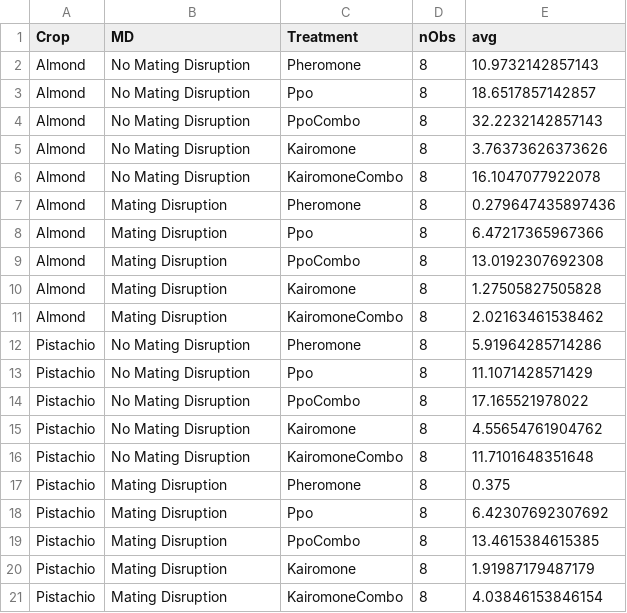
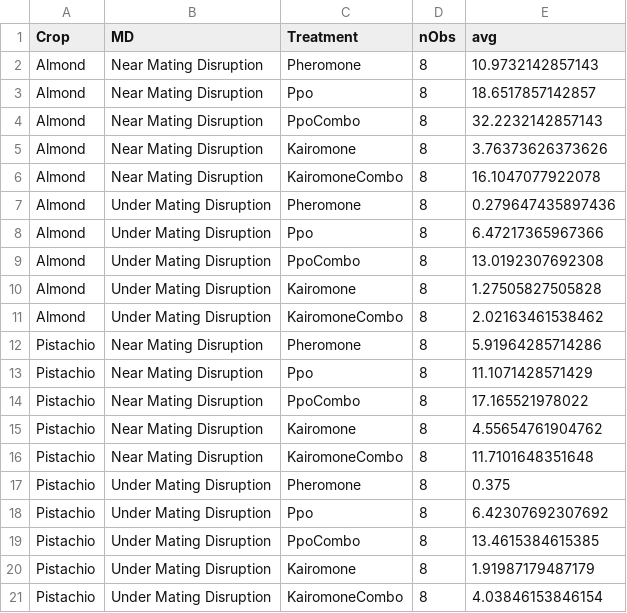
Before and after one commit to ChuckBV/ms-now-ppo-kairomone-2017-2yr, a CSV file: output/y17trap_trtmeans.csv, drawn as a sheet.

```diff
--- a/output/y17trap_trtmeans.csv
+++ b/output/y17trap_trtmeans.csv
@@ -1,21 +1,21 @@
 "Crop","MD","Treatment","nObs","avg"
-"Almond","No Mating Disruption","Pheromone",8,10.9732142857143
-"Almond","No Mating Disruption","Ppo",8,18.6517857142857
-"Almond","No Mating Disruption","PpoCombo",8,32.2232142857143
-"Almond","No Mating Disruption","Kairomone",8,3.76373626373626
-"Almond","No Mating Disruption","KairomoneCombo",8,16.1047077922078
-"Almond","Mating Disruption","Pheromone",8,0.279647435897436
-"Almond","Mating Disruption","Ppo",8,6.47217365967366
-"Almond","Mating Disruption","PpoCombo",8,13.0192307692308
-"Almond","Mating Disruption","Kairomone",8,1.27505827505828
-"Almond","Mating Disruption","KairomoneCombo",8,2.02163461538462
-"Pistachio","No Mating Disruption","Pheromone",8,5.91964285714286
-"Pistachio","No Mating Disruption","Ppo",8,11.1071428571429
-"Pistachio","No Mating Disruption","PpoCombo",8,17.165521978022
-"Pistachio","No Mating Disruption","Kairomone",8,4.55654761904762
-"Pistachio","No Mating Disruption","KairomoneCombo",8,11.7101648351648
-"Pistachio","Mating Disruption","Pheromone",8,0.375
-"Pistachio","Mating Disruption","Ppo",8,6.42307692307692
-"Pistachio","Mating Disruption","PpoCombo",8,13.4615384615385
-"Pistachio","Mating Disruption","Kairomone",8,1.91987179487179
-"Pistachio","Mating Disruption","KairomoneCombo",8,4.03846153846154
+"Almond","Near Mating Disruption","Pheromone",8,10.9732142857143
+"Almond","Near Mating Disruption","Ppo",8,18.6517857142857
+"Almond","Near Mating Disruption","PpoCombo",8,32.2232142857143
+"Almond","Near Mating Disruption","Kairomone",8,3.76373626373626
+"Almond","Near Mating Disruption","KairomoneCombo",8,16.1047077922078
+"Almond","Under Mating Disruption","Pheromone",8,0.279647435897436
+"Almond","Under Mating Disruption","Ppo",8,6.47217365967366
+"Almond","Under Mating Disruption","PpoCombo",8,13.0192307692308
+"Almond","Under Mating Disruption","Kairomone",8,1.27505827505828
+"Almond","Under Mating Disruption","KairomoneCombo",8,2.02163461538462
+"Pistachio","Near Mating Disruption","Pheromone",8,5.91964285714286
+"Pistachio","Near Mating Disruption","Ppo",8,11.1071428571429
+"Pistachio","Near Mating Disruption","PpoCombo",8,17.165521978022
+"Pistachio","Near Mating Disruption","Kairomone",8,4.55654761904762
+"Pistachio","Near Mating Disruption","KairomoneCombo",8,11.7101648351648
+"Pistachio","Under Mating Disruption","Pheromone",8,0.375
+"Pistachio","Under Mating Disruption","Ppo",8,6.42307692307692
+"Pistachio","Under Mating Disruption","PpoCombo",8,13.4615384615385
+"Pistachio","Under Mating Disruption","Kairomone",8,1.91987179487179
+"Pistachio","Under Mating Disruption","KairomoneCombo",8,4.03846153846154
```
Also changed, not shown: 2 other files.
